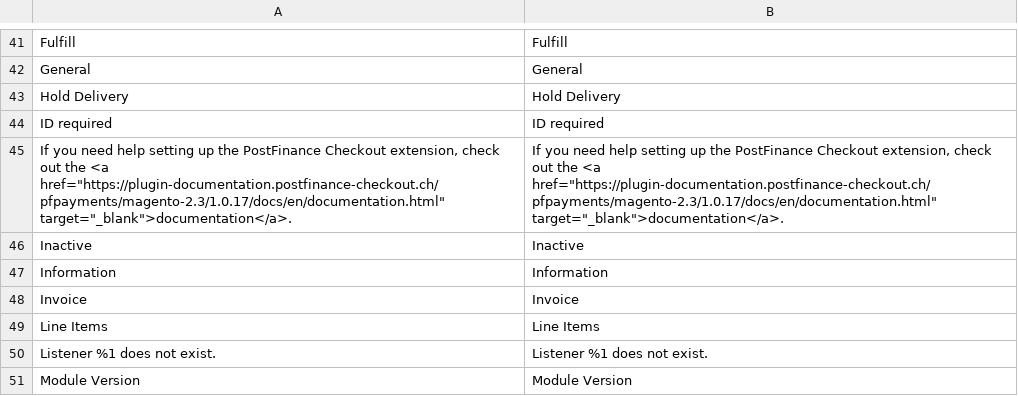
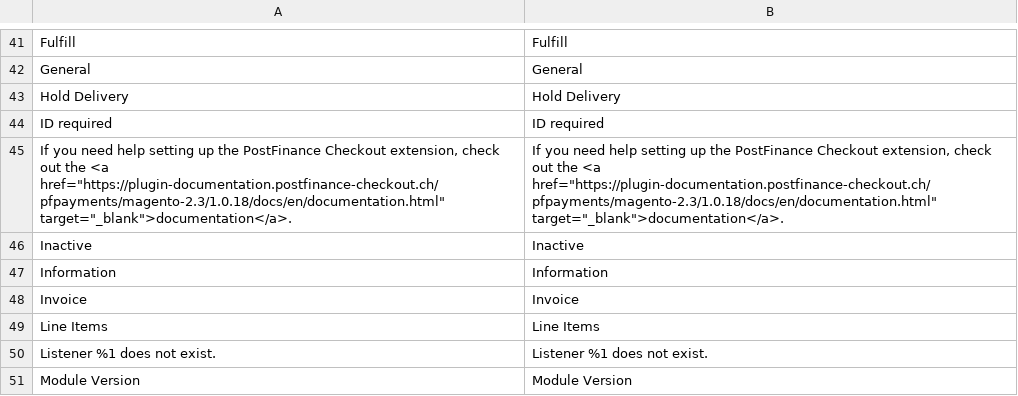
Before and after one commit to versa-dev/CE-mirror, a CSV file: i18n/en_US.csv, drawn as a sheet; only a part is shown, gaps mark what is left out.

```diff
--- a/i18n/en_US.csv
+++ b/i18n/en_US.csv
@@ -44,3 +44,3 @@
 "ID required","ID required"
-"If you need help setting up the PostFinance Checkout extension, check out the <a href=""https://plugin-documentation.postfinance-checkout.ch/pfpayments/magento-2.3/1.0.17/docs/en/documentation.html"" target=""_blank"">documentation</a>.","If you need help setting up the PostFinance Checkout extension, check out the <a href=""https://plugin-documentation.postfinance-checkout.ch/pfpayments/magento-2.3/1.0.17/docs/en/documentation.html"" target=""_blank"">documentation</a>."
+"If you need help setting up the PostFinance Checkout extension, check out the <a href=""https://plugin-documentation.postfinance-checkout.ch/pfpayments/magento-2.3/1.0.18/docs/en/documentation.html"" target=""_blank"">documentation</a>.","If you need help setting up the PostFinance Checkout extension, check out the <a href=""https://plugin-documentation.postfinance-checkout.ch/pfpayments/magento-2.3/1.0.18/docs/en/documentation.html"" target=""_blank"">documentation</a>."
 "Inactive","Inactive"
```
Also changed, not shown: i18n/de_DE.csv, 7 other files.
